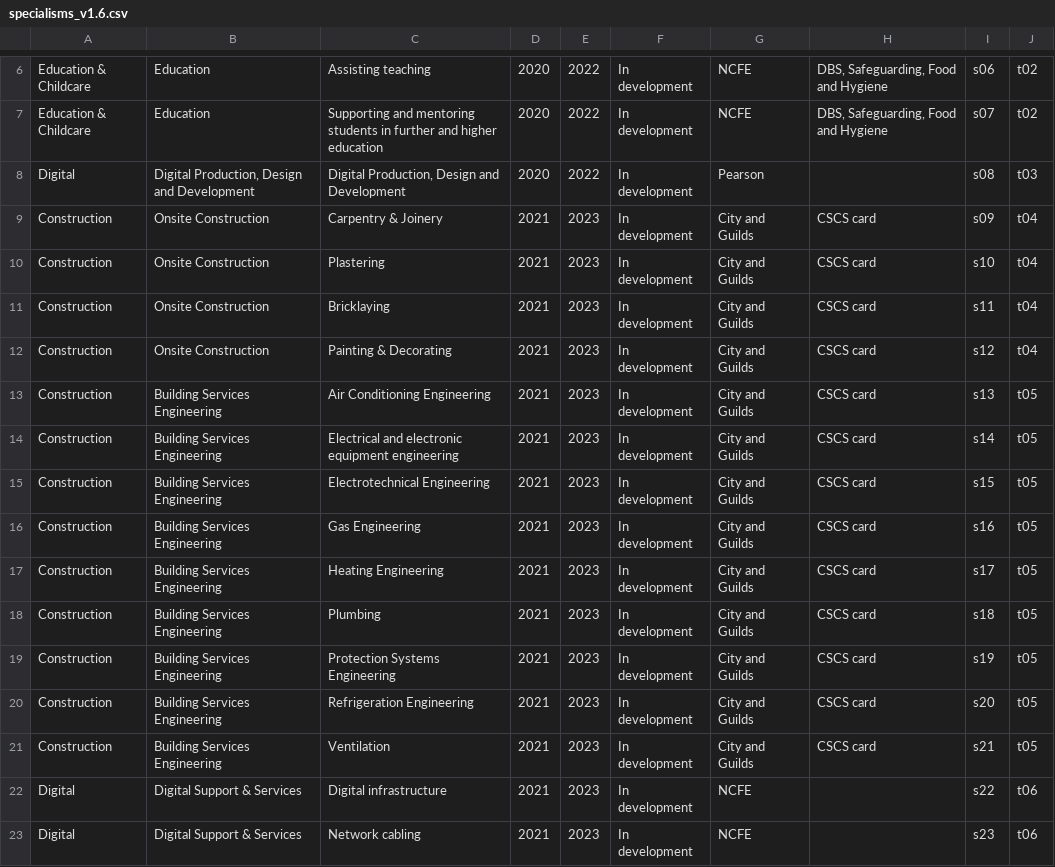
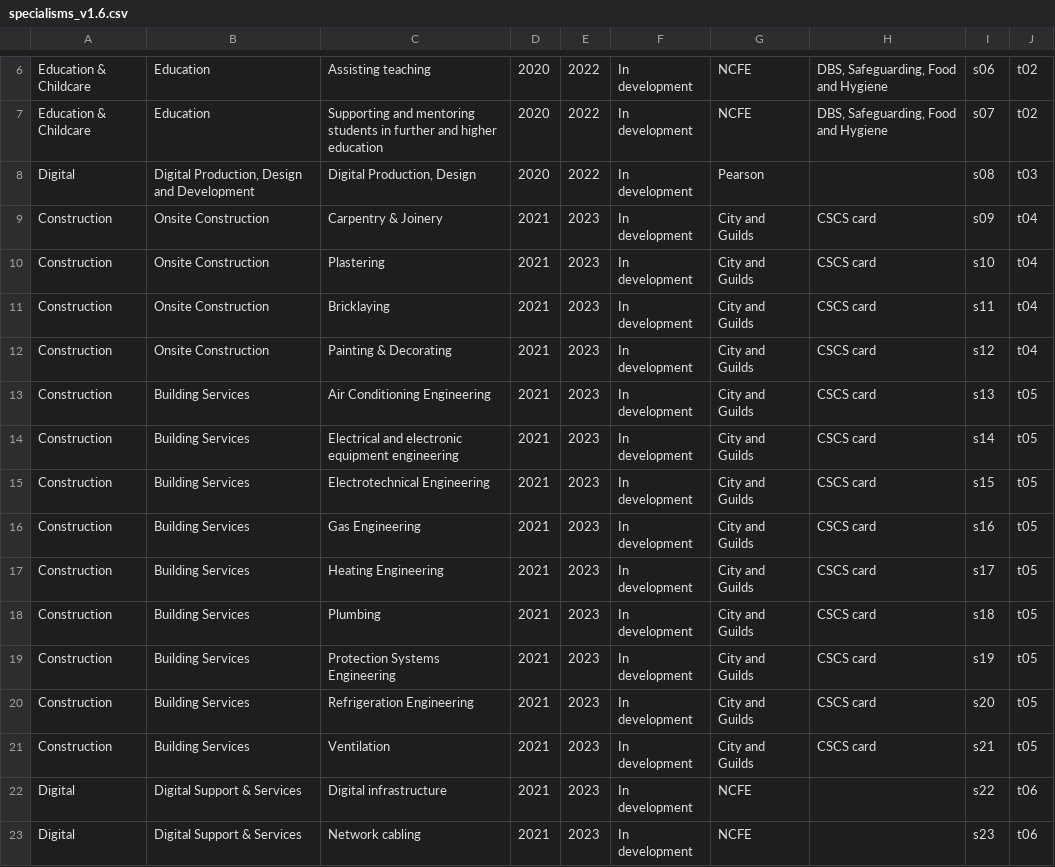
Before and after one commit to SkillsFundingAgency/tl-results-prototype, a CSV file: app/views/1-6/AO/data/specialisms_v1.6.csv, drawn as a sheet; only a part is shown, gaps mark what is left out.

```diff
--- a/app/views/1-6/AO/data/specialisms_v1.6.csv
+++ b/app/views/1-6/AO/data/specialisms_v1.6.csv
@@ -7,3 +7,3 @@ Education & Childcare	Education	Assisting teaching	2020	2022	In development	NCFE
 Education & Childcare	Education	Supporting and mentoring students in further and higher education	2020	2022	In development	NCFE	DBS, Safeguarding, Food and Hygiene	s07	t02
-Digital	Digital Production, Design and Development	Digital Production, Design and Development	2020	2022	In development	Pearson		s08	t03
+Digital	Digital Production, Design and Development	Digital Production, Design 	2020	2022	In development	Pearson		s08	t03
 Construction	Onsite Construction	Carpentry & Joinery	2021	2023	In development	City and Guilds	CSCS card	s09	t04
@@ -12,11 +12,11 @@ Construction	Onsite Construction	Bricklaying	2021	2023	In development	City and G
 Construction	Onsite Construction	Painting & Decorating	2021	2023	In development	City and Guilds	CSCS card	s12	t04
-Construction	Building Services Engineering	Air Conditioning Engineering	2021	2023	In development	City and Guilds	CSCS card	s13	t05
-Construction	Building Services Engineering	Electrical and electronic equipment engineering	2021	2023	In development	City and Guilds	CSCS card	s14	t05
-Construction	Building Services Engineering	Electrotechnical Engineering	2021	2023	In development	City and Guilds	CSCS card	s15	t05
-Construction	Building Services Engineering	Gas Engineering	2021	2023	In development	City and Guilds	CSCS card	s16	t05
-Construction	Building Services Engineering	Heating Engineering	2021	2023	In development	City and Guilds	CSCS card	s17	t05
-Construction	Building Services Engineering	Plumbing	2021	2023	In development	City and Guilds	CSCS card	s18	t05
-Construction	Building Services Engineering	Protection Systems Engineering	2021	2023	In development	City and Guilds	CSCS card	s19	t05
-Construction	Building Services Engineering	Refrigeration Engineering	2021	2023	In development	City and Guilds	CSCS card	s20	t05
-Construction	Building Services Engineering	Ventilation	2021	2023	In development	City and Guilds	CSCS card	s21	t05
+Construction	Building Services 	Air Conditioning Engineering	2021	2023	In development	City and Guilds	CSCS card	s13	t05
+Construction	Building Services 	Electrical and electronic equipment engineering	2021	2023	In development	City and Guilds	CSCS card	s14	t05
+Construction	Building Services 	Electrotechnical Engineering	2021	2023	In development	City and Guilds	CSCS card	s15	t05
+Construction	Building Services 	Gas Engineering	2021	2023	In development	City and Guilds	CSCS card	s16	t05
+Construction	Building Services 	Heating Engineering	2021	2023	In development	City and Guilds	CSCS card	s17	t05
+Construction	Building Services 	Plumbing	2021	2023	In development	City and Guilds	CSCS card	s18	t05
+Construction	Building Services 	Protection Systems Engineering	2021	2023	In development	City and Guilds	CSCS card	s19	t05
+Construction	Building Services 	Refrigeration Engineering	2021	2023	In development	City and Guilds	CSCS card	s20	t05
+Construction	Building Services 	Ventilation	2021	2023	In development	City and Guilds	CSCS card	s21	t05
 Digital	Digital Support & Services	Digital infrastructure	2021	2023	In development	NCFE		s22	t06
```
Also changed, not shown: app/views/1-6/AO/data/TLevels_v1.6.csv, 8 other files.
